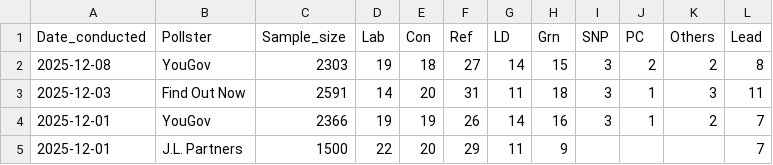
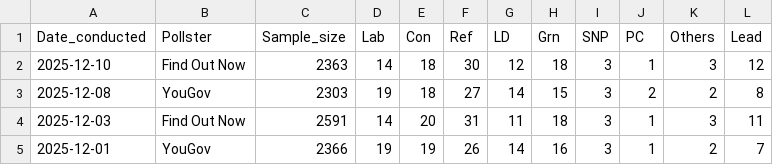
Before and after one commit to Andrevitali/PollsProject, a CSV file: Uk_polls_clean.csv, drawn as a sheet; only a part is shown; the shorter side is filled out with more unchanged rows.

```diff
--- a/Uk_polls_clean.csv
+++ b/Uk_polls_clean.csv
@@ -1,2 +1,3 @@
 Date_conducted,Pollster,Sample_size,Lab,Con,Ref,LD,Grn,SNP,PC,Others,Lead
+2025-12-10,Find Out Now,2363,14,18,30,12,18,3,1,3,12
 2025-12-08,YouGov,2303,19,18,27,14,15,3,2,2,8
```
Also changed, not shown: UK_national_polls_last5years_bs4.csv, 1 other file.
